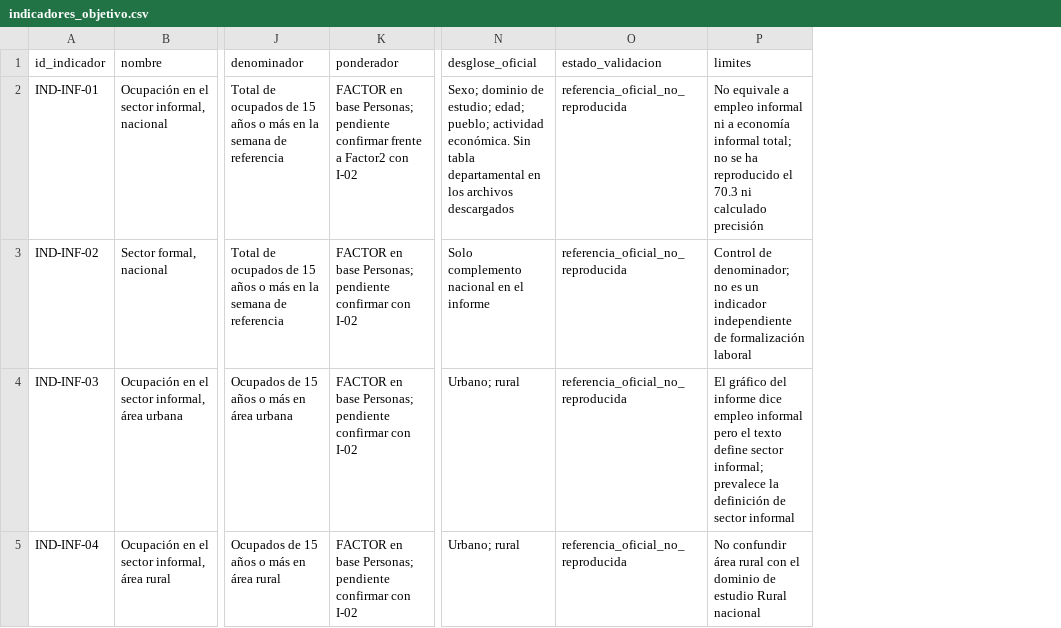
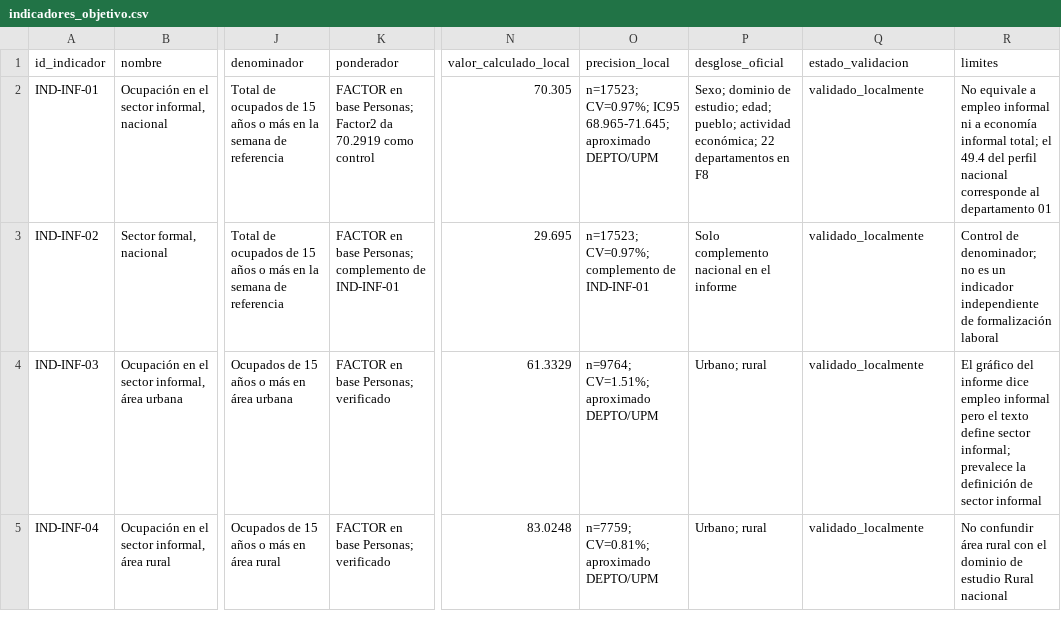
Before and after one commit to A625A/INE-FARO, a CSV file: docs/indicadores_objetivo.csv, drawn as a sheet; only a part is shown, gaps mark what is left out; addresses are those after the commit; the diff covers the shown part only; the diff names each change by its address in the sheet, - before the commit and + after, or states it on an @@ line.

```diff
--- a/docs/indicadores_objetivo.csv
+++ b/docs/indicadores_objetivo.csv
+column N (valor_calculado_local), rows 2-5: 70.305 | 29.695 | 61.3329 | 83.0248
+column O (precision_local), rows 2-5: n=17523; CV=0.97%; IC95 68.965-71.645; aproximado DEPTO/UPM | n=17523; CV=0.97%; complemento de IND-INF-01 | n=9764; CV=1.51%; aproximado DEPTO/UPM | n=7759; CV=0.81%; aproximado DEPTO/UPM
-K2 (ponderador): …base Personas; pendiente confirmar frente a Factor2 con I-02
+K2 (ponderador): …base Personas; Factor2 da 70.2919 como control
-P2 (desglose_oficial): …pueblo; actividad económica. Sin tabla departamental en los archivos descargados
+P2 (desglose_oficial): …pueblo; actividad económica; 22 departamentos en F8
-Q2:Q5 (estado_validacion): referencia_oficial_no_reproducida
+Q2:Q5 (estado_validacion): validado_localmente
-R2 (limites): …informal total; no se ha reproducido el 70.3 ni calculado precisión
+R2 (limites): …informal total; el 49.4 del perfil nacional corresponde al departamento 01
-K3 (ponderador): …base Personas; pendiente confirmar con I-02
+K3 (ponderador): …base Personas; complemento de IND-INF-01
-K4:K5 (ponderador): FACTOR en base Personas; pendiente confirmar con I-02
+K4:K5 (ponderador): FACTOR en base Personas; verificado
```
Also changed, not shown: 1 added row and 8 edited cells elsewhere in this file, docs/diccionario_encovi.csv, docs/fuentes.csv, 5 other files.
